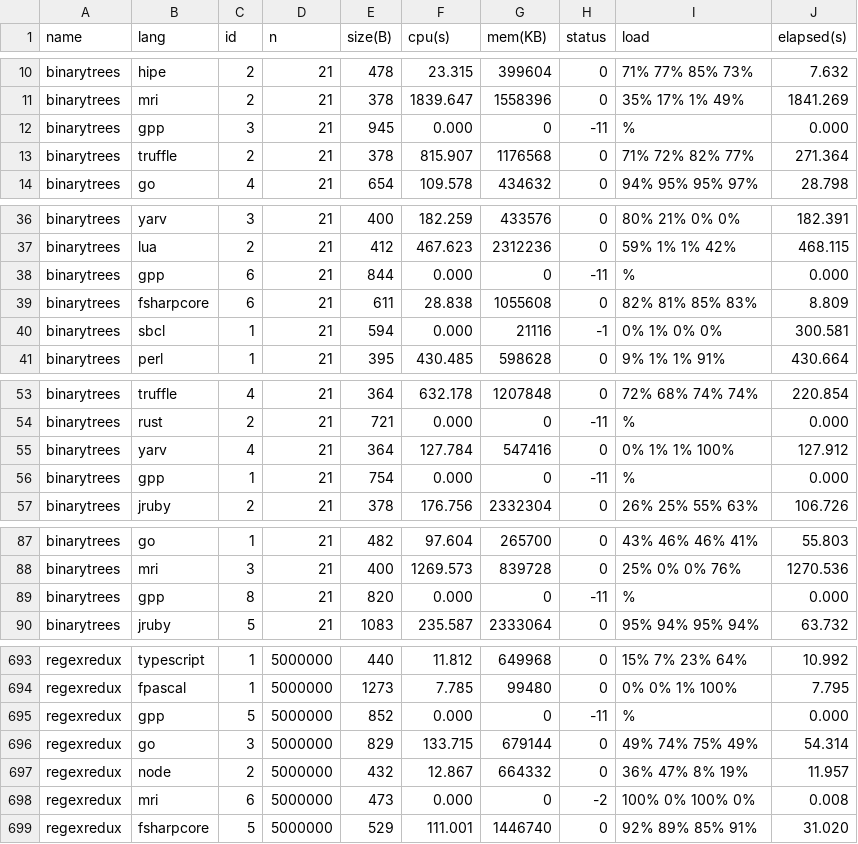
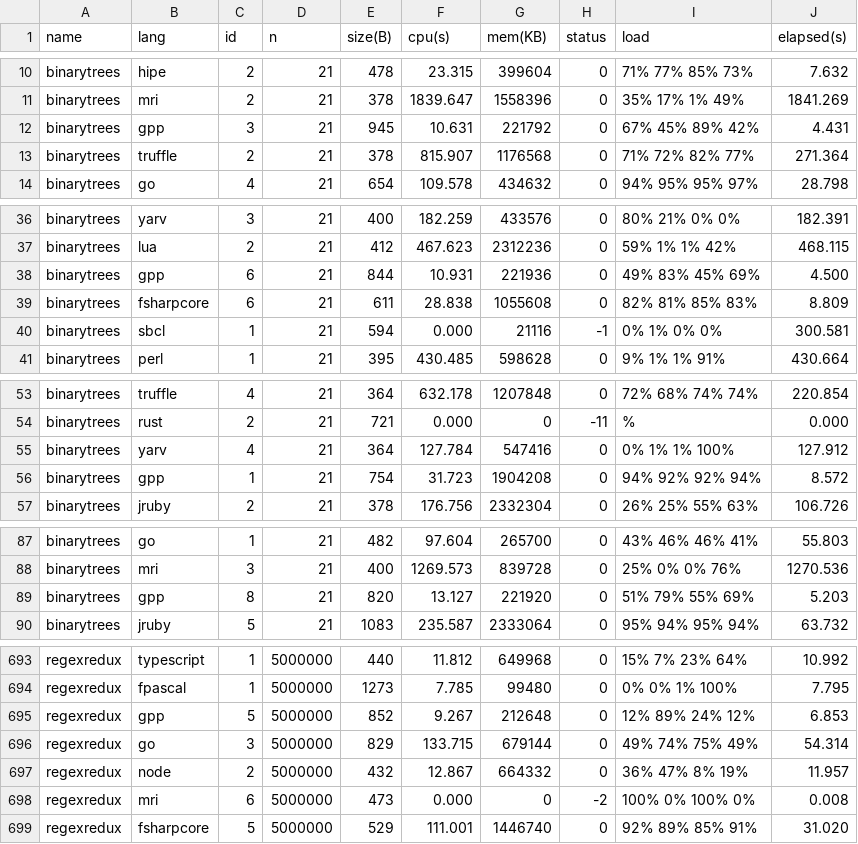
Before and after one commit to 4creators/BenchmarksGame, a CSV file: public/data/data.csv, drawn as a sheet; only a part is shown, gaps mark what is left out; the diff covers the shown part only.

```diff
--- a/public/data/data.csv
+++ b/public/data/data.csv
@@ -11,3 +11,3 @@ binarytrees,hipe,2,21,478,23.315,399604,0,71% 77% 85% 73%,7.632
 binarytrees,mri,2,21,378,1839.647,1558396,0,35% 17% 1% 49%,1841.269
-binarytrees,gpp,3,21,945,0.000,0,-11,%,0.000
+binarytrees,gpp,3,21,945,10.631,221792,0,67% 45% 89% 42%,4.431
 binarytrees,truffle,2,21,378,815.907,1176568,0,71% 72% 82% 77%,271.364
@@ -37,3 +37,3 @@ binarytrees,yarv,3,21,400,182.259,433576,0,80% 21% 0% 0%,182.391
 binarytrees,lua,2,21,412,467.623,2312236,0,59% 1% 1% 42%,468.115
-binarytrees,gpp,6,21,844,0.000,0,-11,%,0.000
+binarytrees,gpp,6,21,844,10.931,221936,0,49% 83% 45% 69%,4.500
 binarytrees,fsharpcore,6,21,611,28.838,1055608,0,82% 81% 85% 83%,8.809
@@ -55,3 +55,3 @@ binarytrees,rust,2,21,721,0.000,0,-11,%,0.000
 binarytrees,yarv,4,21,364,127.784,547416,0,0% 1% 1% 100%,127.912
-binarytrees,gpp,1,21,754,0.000,0,-11,%,0.000
+binarytrees,gpp,1,21,754,31.723,1904208,0,94% 92% 92% 94%,8.572
 binarytrees,jruby,2,21,378,176.756,2332304,0,26% 25% 55% 63%,106.726
@@ -88,3 +88,3 @@ binarytrees,go,1,21,482,97.604,265700,0,43% 46% 46% 41%,55.803
 binarytrees,mri,3,21,400,1269.573,839728,0,25% 0% 0% 76%,1270.536
-binarytrees,gpp,8,21,820,0.000,0,-11,%,0.000
+binarytrees,gpp,8,21,820,13.127,221920,0,51% 79% 55% 69%,5.203
 binarytrees,jruby,5,21,1083,235.587,2333064,0,95% 94% 95% 94%,63.732
@@ -694,3 +694,3 @@ regexredux,typescript,1,5000000,440,11.812,649968,0,15% 7% 23% 64%,10.992
 regexredux,fpascal,1,5000000,1273,7.785,99480,0,0% 0% 1% 100%,7.795
-regexredux,gpp,5,5000000,852,0.000,0,-11,%,0.000
+regexredux,gpp,5,5000000,852,9.267,212648,0,12% 89% 24% 12%,6.853
 regexredux,go,3,5000000,829,133.715,679144,0,49% 74% 75% 49%,54.314
```
Also changed, not shown: 4 edited cells elsewhere in this file, public/data/alldata.csv, public/data/ndata.csv, 22 other files.
